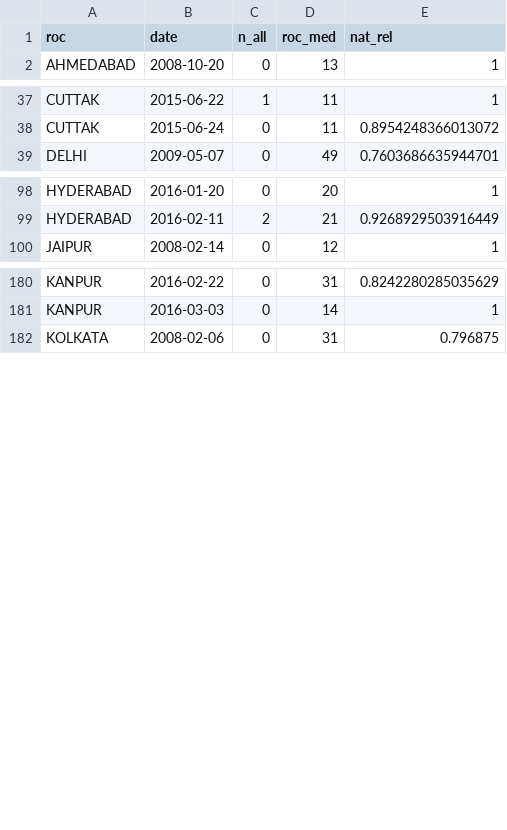
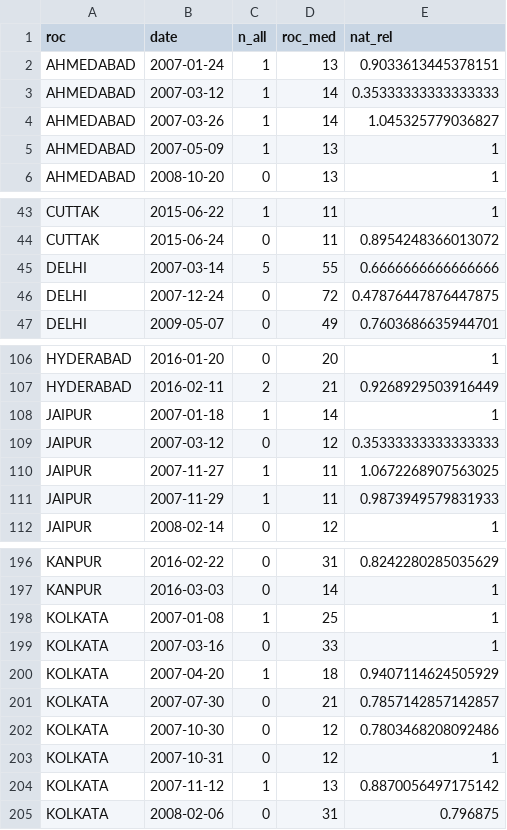
Before and after one commit to soodoku/lucky_formation, a CSV file: data/closures_unexplained.csv, drawn as a sheet; only a part is shown, gaps mark what is left out; the diff covers the shown part only.

```diff
--- a/data/closures_unexplained.csv
+++ b/data/closures_unexplained.csv
@@ -1,2 +1,6 @@
 roc,date,n_all,roc_med,nat_rel
+AHMEDABAD,2007-01-24,1,13,0.9033613445378151
+AHMEDABAD,2007-03-12,1,14,0.35333333333333333
+AHMEDABAD,2007-03-26,1,14,1.045325779036827
+AHMEDABAD,2007-05-09,1,13,1
 AHMEDABAD,2008-10-20,0,13,1
@@ -38,2 +44,4 @@ CUTTAK,2015-06-22,1,11,1
 CUTTAK,2015-06-24,0,11,0.8954248366013072
+DELHI,2007-03-14,5,55,0.6666666666666666
+DELHI,2007-12-24,0,72,0.47876447876447875
 DELHI,2009-05-07,0,49,0.7603686635944701
@@ -99,2 +107,6 @@ HYDERABAD,2016-01-20,0,20,1
 HYDERABAD,2016-02-11,2,21,0.9268929503916449
+JAIPUR,2007-01-18,1,14,1
+JAIPUR,2007-03-12,0,12,0.35333333333333333
+JAIPUR,2007-11-27,1,11,1.0672268907563025
+JAIPUR,2007-11-29,1,11,0.9873949579831933
 JAIPUR,2008-02-14,0,12,1
@@ -181,2 +197,9 @@ KANPUR,2016-02-22,0,31,0.8242280285035629
 KANPUR,2016-03-03,0,14,1
+KOLKATA,2007-01-08,1,25,1
+KOLKATA,2007-03-16,0,33,1
+KOLKATA,2007-04-20,1,18,0.9407114624505929
+KOLKATA,2007-07-30,0,21,0.7857142857142857
+KOLKATA,2007-10-30,0,12,0.7803468208092486
+KOLKATA,2007-10-31,0,12,1
+KOLKATA,2007-11-12,1,13,0.8870056497175142
 KOLKATA,2008-02-06,0,31,0.796875
```
Also changed, not shown: 8 added rows and 2 edited cells elsewhere in this file, data/dopt_holidays_transcribed.csv, data/holidays_official.csv, 27 other files.
